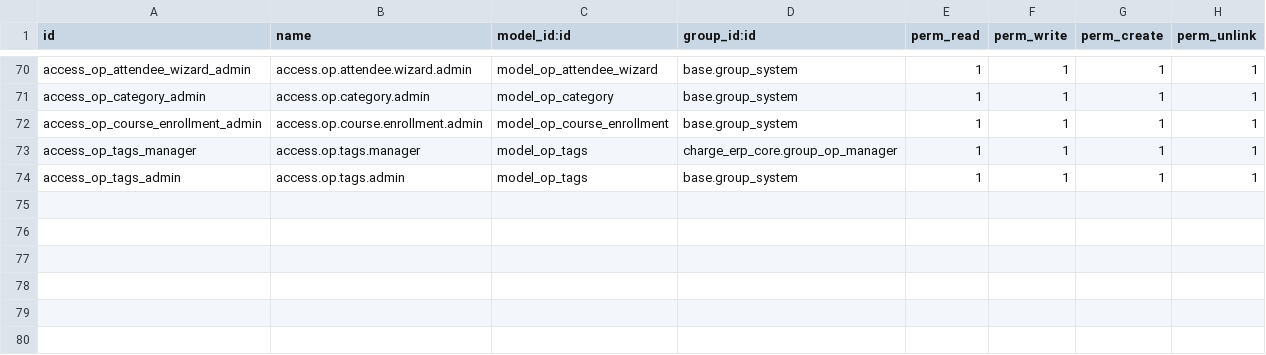
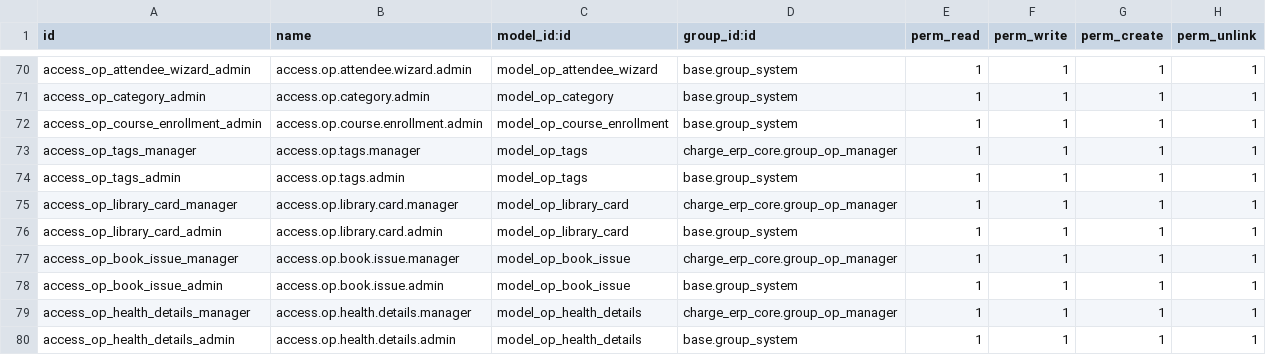
Before and after one commit to Rishiramk/charge19d, a CSV file: charge_erp_core/security/ir.model.access.csv, drawn as a sheet; only a part is shown, gaps mark what is left out; the diff names each change by its address in the sheet, - before the commit and + after, or states it on an @@ line.

```diff
--- a/charge_erp_core/security/ir.model.access.csv
+++ b/charge_erp_core/security/ir.model.access.csv
+row 75: access_op_library_card_manager | access.op.library.card.manager | model_op_library_card | charge_erp_core.group_op_manager | 1 | 1 | 1 | 1
+row 76: access_op_library_card_admin | access.op.library.card.admin | model_op_library_card | base.group_system | 1 | 1 | 1 | 1
+row 77: access_op_book_issue_manager | access.op.book.issue.manager | model_op_book_issue | charge_erp_core.group_op_manager | 1 | 1 | 1 | 1
+row 78: access_op_book_issue_admin | access.op.book.issue.admin | model_op_book_issue | base.group_system | 1 | 1 | 1 | 1
+row 79: access_op_health_details_manager | access.op.health.details.manager | model_op_health_details | charge_erp_core.group_op_manager | 1 | 1 | 1 | 1
+row 80: access_op_health_details_admin | access.op.health.details.admin | model_op_health_details | base.group_system | 1 | 1 | 1 | 1
```
Also changed, not shown: 8 other files.
